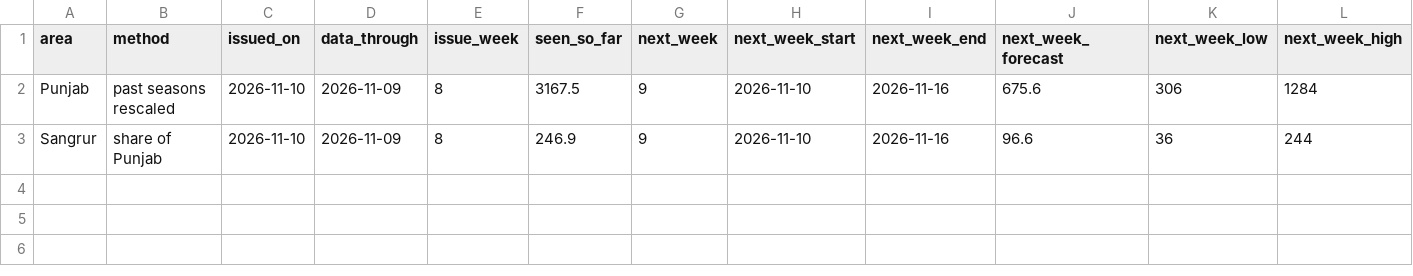
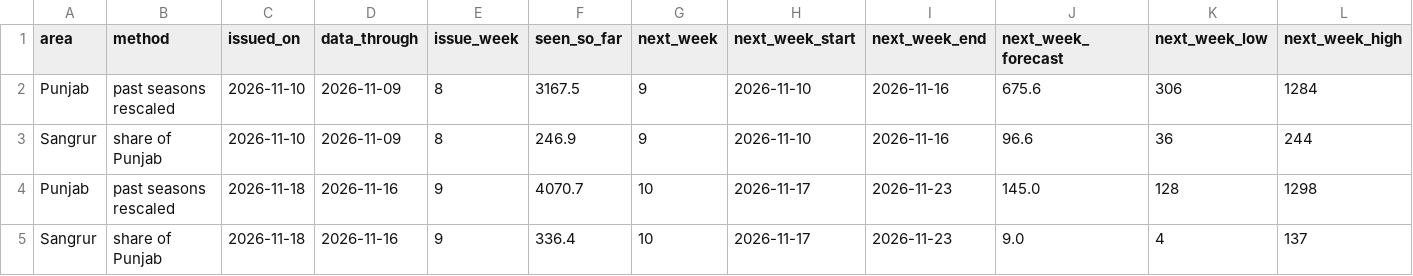
Before and after one commit to Panther2010/India-Space-Mission-Intelligence, a CSV file: data/processed/fire_forecast_2026_updates_summary.csv, drawn as a sheet; only a part is shown; rows hold the shown columns only; the diff names each change by its address in the sheet, - before the commit and + after, or states it on an @@ line.

```diff
--- a/data/processed/fire_forecast_2026_updates_summary.csv
+++ b/data/processed/fire_forecast_2026_updates_summary.csv
+row 4: Punjab | past seasons rescaled | 2026-11-18 | 2026-11-16 | 9 | 4070.7 | 10 | 2026-11-17 | 2026-11-23 | 145.0 | 128 | 1298
+row 5: Sangrur | share of Punjab | 2026-11-18 | 2026-11-16 | 9 | 336.4 | 10 | 2026-11-17 | 2026-11-23 | 9.0 | 4 | 137
```
Also changed, not shown: data/processed/fire_forecast_2026_updates.csv, data/processed/fire_forecast_check_2026.csv, 4 other files.
